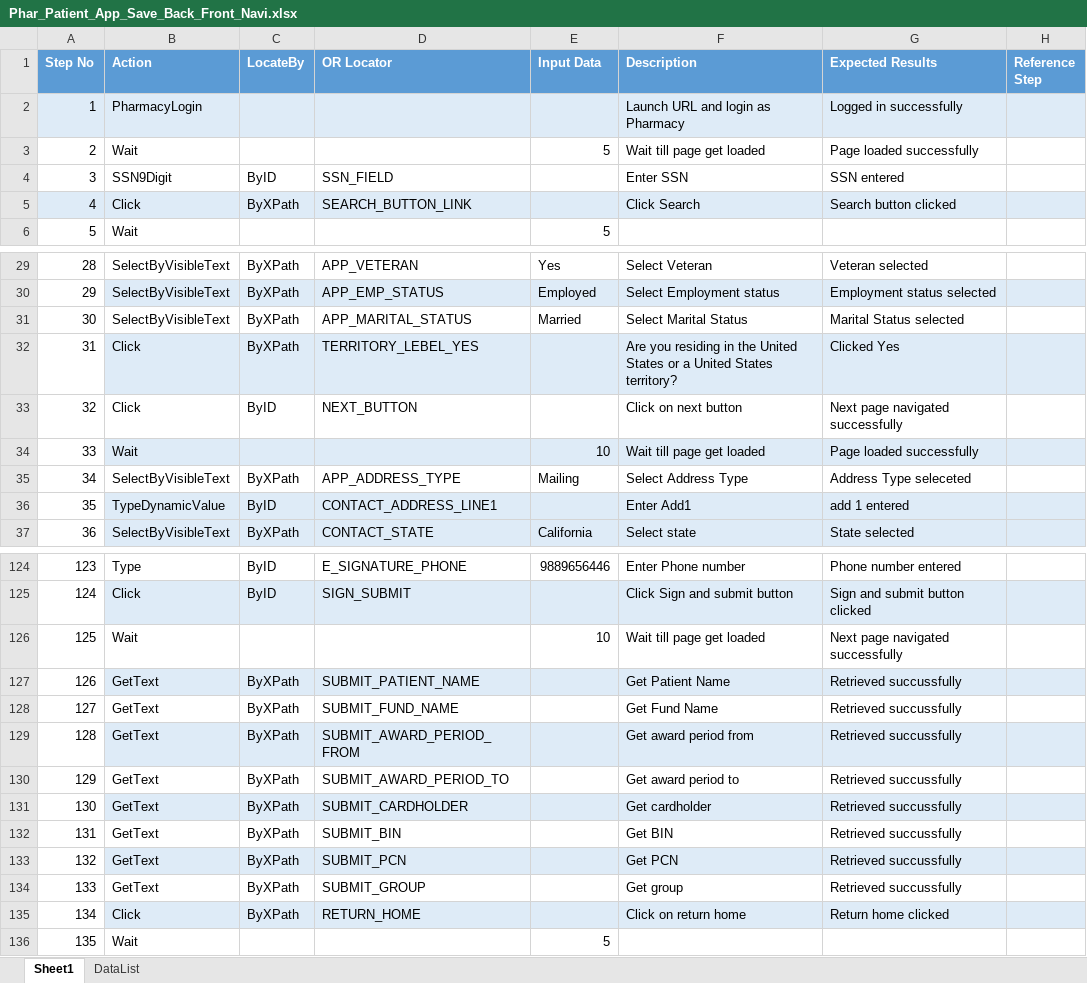
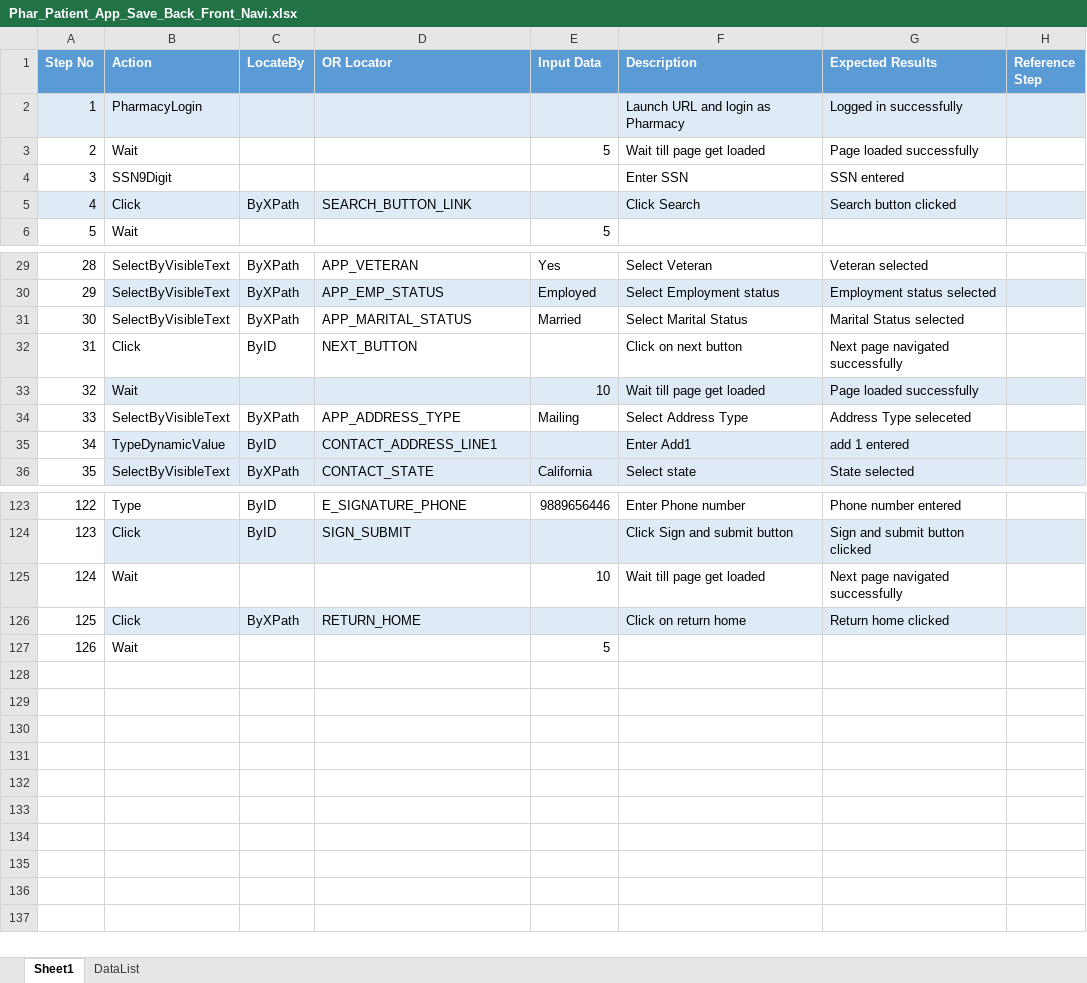
Before and after one commit to sbabupresidency1/fipsar_automation, an Excel workbook: QA/testcases/CPR/Pharmacy/Phar_Patient_App_Save_Back_Front_Navi.xlsx, sheet Sheet1, drawn as a sheet; only a part is shown, gaps mark what is left out; values as stored, in another font and other column widths than the file's, no borders; removed rows and columns are numbered as before the commit, all else as after; the diff names each change by its address in the sheet, - before the commit and + after, or states it on an @@ line.

```diff
--- a/QA/testcases/CPR/Pharmacy/Phar_Patient_App_Save_Back_Front_Navi.xlsx (sheet Sheet1)
+++ b/QA/testcases/CPR/Pharmacy/Phar_Patient_App_Save_Back_Front_Navi.xlsx (sheet Sheet1)
-C4 (LocateBy): ByID
+C4 (LocateBy): (empty)
-D4 (OR Locator): SSN_FIELD
+D4 (OR Locator): (empty)
-row 32: 31 | Click | ByXPath | TERRITORY_LEBEL_YES |  | Are you residing in the United States or a United States territory? | Clicked Yes
@@ column A (Step No) renumbered from row 32 down @@
-row 127: 126 | GetText | ByXPath | SUBMIT_PATIENT_NAME |  | Get Patient Name | Retrieved succussfully
-row 128: 127 | GetText | ByXPath | SUBMIT_FUND_NAME |  | Get Fund Name | Retrieved succussfully
-row 129: 128 | GetText | ByXPath | SUBMIT_AWARD_PERIOD_FROM |  | Get award period from | Retrieved succussfully
-row 130: 129 | GetText | ByXPath | SUBMIT_AWARD_PERIOD_TO |  | Get award period to | Retrieved succussfully
-row 131: 130 | GetText | ByXPath | SUBMIT_CARDHOLDER |  | Get cardholder | Retrieved succussfully
-row 132: 131 | GetText | ByXPath | SUBMIT_BIN |  | Get BIN | Retrieved succussfully
-row 133: 132 | GetText | ByXPath | SUBMIT_PCN |  | Get PCN | Retrieved succussfully
-row 134: 133 | GetText | ByXPath | SUBMIT_GROUP |  | Get group | Retrieved succussfully
```
Also changed, not shown: QA/testcases/TestCaseExeSheet.xlsx, 1 other file.
